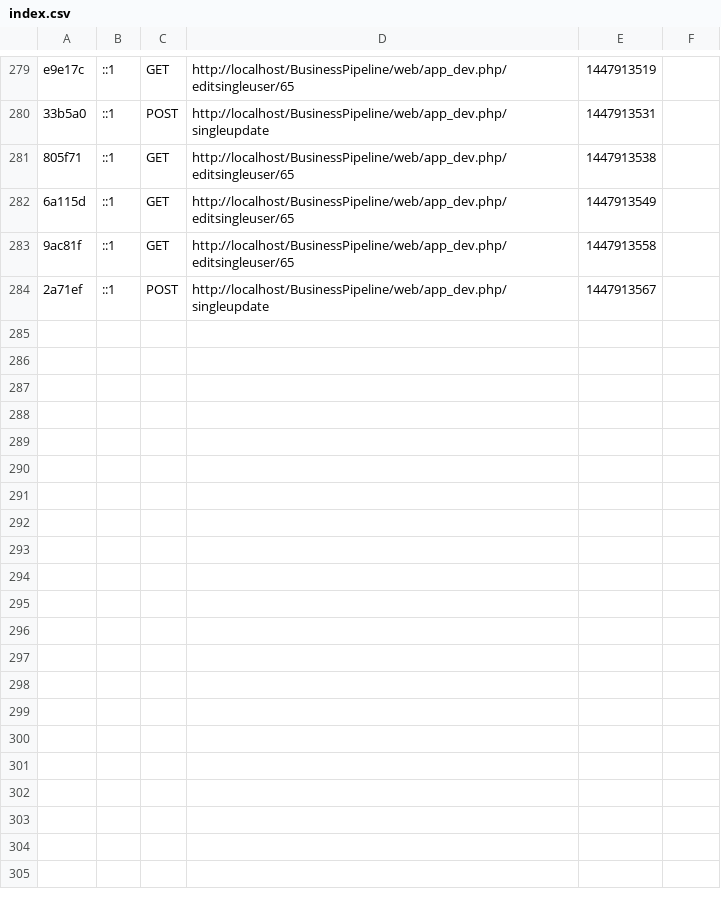
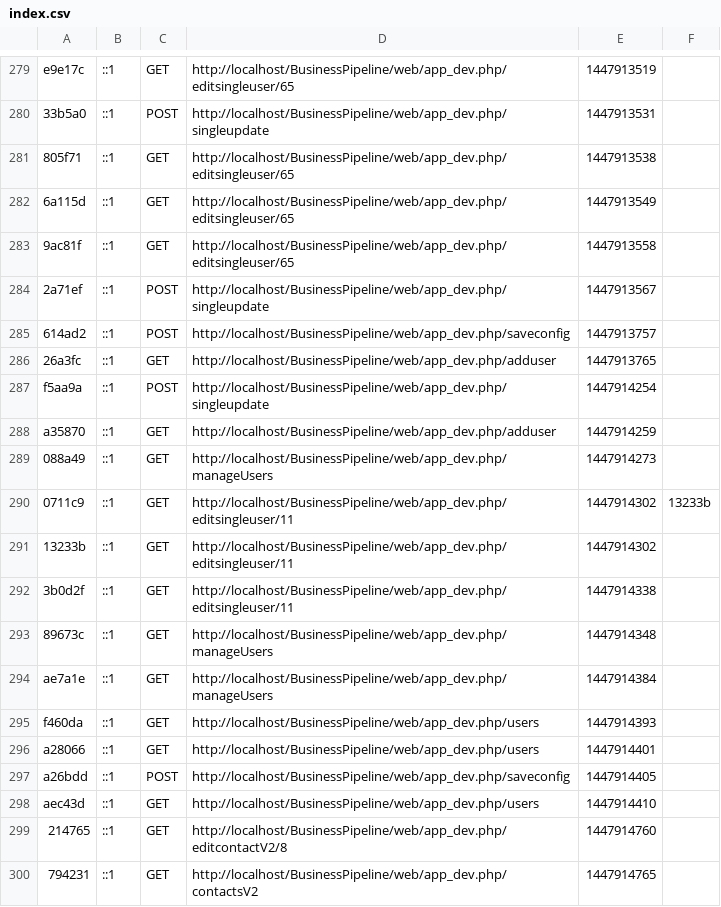
Before and after one commit to sirojan24/BusinessPipeline, a CSV file: app/cache/dev/profiler/index.csv, drawn as a sheet; only a part is shown, gaps mark what is left out.

```diff
--- a/app/cache/dev/profiler/index.csv
+++ b/app/cache/dev/profiler/index.csv
@@ -284 +284,17 @@ e9e17c,::1,GET,http://localhost/BusinessPipeline/web/app_dev.php/editsingleuser/
 2a71ef,::1,POST,http://localhost/BusinessPipeline/web/app_dev.php/singleupdate,1447913567,
+614ad2,::1,POST,http://localhost/BusinessPipeline/web/app_dev.php/saveconfig,1447913757,
+26a3fc,::1,GET,http://localhost/BusinessPipeline/web/app_dev.php/adduser,1447913765,
+f5aa9a,::1,POST,http://localhost/BusinessPipeline/web/app_dev.php/singleupdate,1447914254,
+a35870,::1,GET,http://localhost/BusinessPipeline/web/app_dev.php/adduser,1447914259,
+088a49,::1,GET,http://localhost/BusinessPipeline/web/app_dev.php/manageUsers,1447914273,
+0711c9,::1,GET,http://localhost/BusinessPipeline/web/app_dev.php/editsingleuser/11,1447914302,13233b
+13233b,::1,GET,http://localhost/BusinessPipeline/web/app_dev.php/editsingleuser/11,1447914302,
+3b0d2f,::1,GET,http://localhost/BusinessPipeline/web/app_dev.php/editsingleuser/11,1447914338,
+89673c,::1,GET,http://localhost/BusinessPipeline/web/app_dev.php/manageUsers,1447914348,
+ae7a1e,::1,GET,http://localhost/BusinessPipeline/web/app_dev.php/manageUsers,1447914384,
+f460da,::1,GET,http://localhost/BusinessPipeline/web/app_dev.php/users,1447914393,
+a28066,::1,GET,http://localhost/BusinessPipeline/web/app_dev.php/users,1447914401,
+a26bdd,::1,POST,http://localhost/BusinessPipeline/web/app_dev.php/saveconfig,1447914405,
+aec43d,::1,GET,http://localhost/BusinessPipeline/web/app_dev.php/users,1447914410,
+214765,::1,GET,http://localhost/BusinessPipeline/web/app_dev.php/editcontactV2/8,1447914760,
+794231,::1,GET,http://localhost/BusinessPipeline/web/app_dev.php/contactsV2,1447914765,
```
Also changed, not shown: 26 other files.
